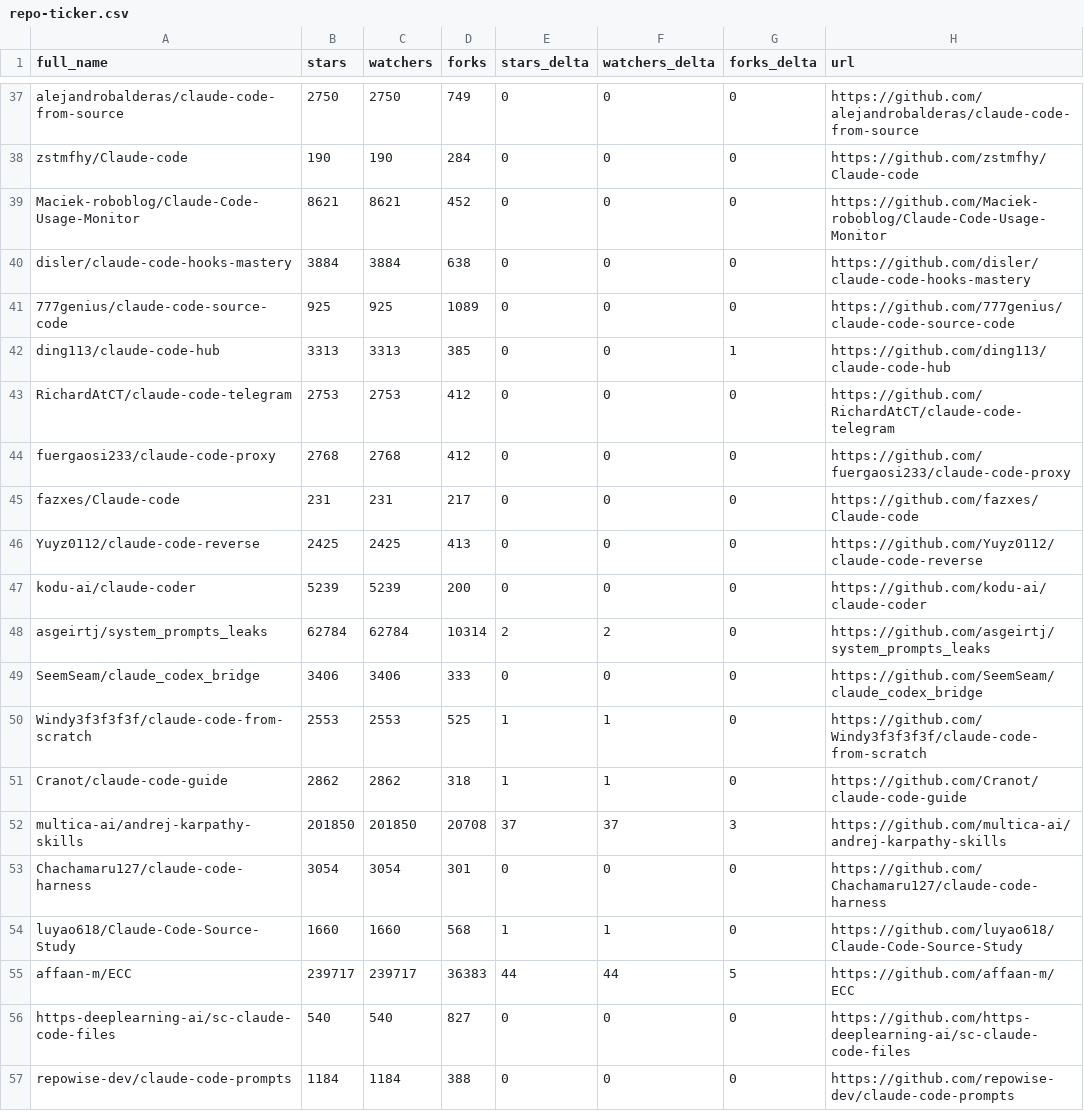
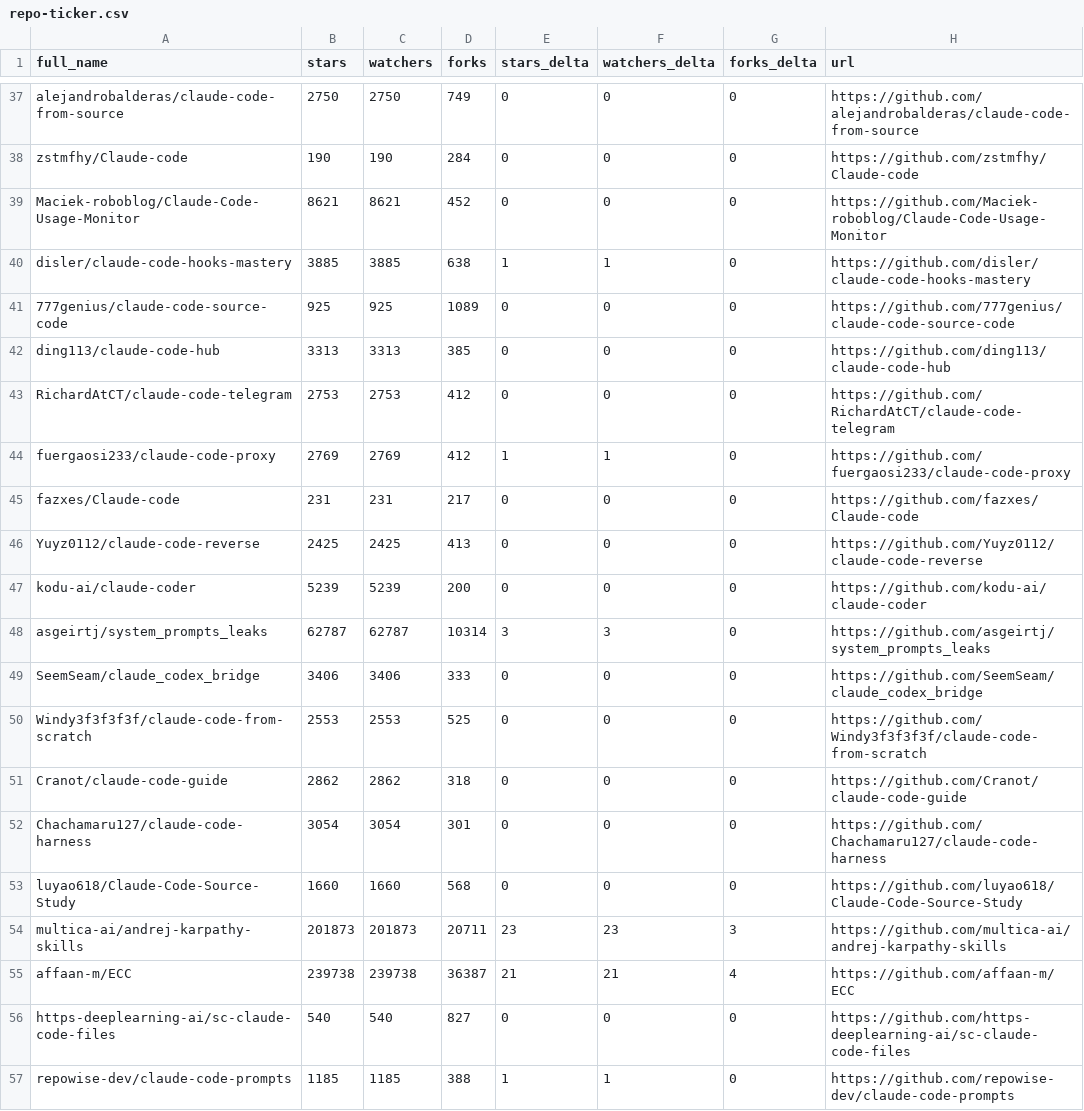
Before and after one commit to KMaybe01/awesome-claude-code, a CSV file: data/repo-ticker.csv, drawn as a sheet; only a part is shown, gaps mark what is left out; the diff covers the shown part only.

```diff
--- a/data/repo-ticker.csv
+++ b/data/repo-ticker.csv
@@ -39,7 +39,7 @@ zstmfhy/Claude-code,190,190,284,0,0,0,https://github.com/zstmfhy/Claude-code
 Maciek-roboblog/Claude-Code-Usage-Monitor,8621,8621,452,0,0,0,https://github.com/Maciek-roboblog/Claude-Code-Usage-Monitor
-disler/claude-code-hooks-mastery,3884,3884,638,0,0,0,https://github.com/disler/claude-code-hooks-mastery
+disler/claude-code-hooks-mastery,3885,3885,638,1,1,0,https://github.com/disler/claude-code-hooks-mastery
 777genius/claude-code-source-code,925,925,1089,0,0,0,https://github.com/777genius/claude-code-source-code
-ding113/claude-code-hub,3313,3313,385,0,0,1,https://github.com/ding113/claude-code-hub
+ding113/claude-code-hub,3313,3313,385,0,0,0,https://github.com/ding113/claude-code-hub
 RichardAtCT/claude-code-telegram,2753,2753,412,0,0,0,https://github.com/RichardAtCT/claude-code-telegram
-fuergaosi233/claude-code-proxy,2768,2768,412,0,0,0,https://github.com/fuergaosi233/claude-code-proxy
+fuergaosi233/claude-code-proxy,2769,2769,412,1,1,0,https://github.com/fuergaosi233/claude-code-proxy
 fazxes/Claude-code,231,231,217,0,0,0,https://github.com/fazxes/Claude-code
@@ -47,11 +47,11 @@ Yuyz0112/claude-code-reverse,2425,2425,413,0,0,0,https://github.com/Yuyz0112/cla
 kodu-ai/claude-coder,5239,5239,200,0,0,0,https://github.com/kodu-ai/claude-coder
-asgeirtj/system_prompts_leaks,62784,62784,10314,2,2,0,https://github.com/asgeirtj/system_prompts_leaks
+asgeirtj/system_prompts_leaks,62787,62787,10314,3,3,0,https://github.com/asgeirtj/system_prompts_leaks
 SeemSeam/claude_codex_bridge,3406,3406,333,0,0,0,https://github.com/SeemSeam/claude_codex_bridge
-Windy3f3f3f3f/claude-code-from-scratch,2553,2553,525,1,1,0,https://github.com/Windy3f3f3f3f/claude-code-from-scratch
-Cranot/claude-code-guide,2862,2862,318,1,1,0,https://github.com/Cranot/claude-code-guide
-multica-ai/andrej-karpathy-skills,201850,201850,20708,37,37,3,https://github.com/multica-ai/andrej-karpathy-skills
+Windy3f3f3f3f/claude-code-from-scratch,2553,2553,525,0,0,0,https://github.com/Windy3f3f3f3f/claude-code-from-scratch
+Cranot/claude-code-guide,2862,2862,318,0,0,0,https://github.com/Cranot/claude-code-guide
 Chachamaru127/claude-code-harness,3054,3054,301,0,0,0,https://github.com/Chachamaru127/claude-code-harness
-luyao618/Claude-Code-Source-Study,1660,1660,568,1,1,0,https://github.com/luyao618/Claude-Code-Source-Study
-affaan-m/ECC,239717,239717,36383,44,44,5,https://github.com/affaan-m/ECC
+luyao618/Claude-Code-Source-Study,1660,1660,568,0,0,0,https://github.com/luyao618/Claude-Code-Source-Study
+multica-ai/andrej-karpathy-skills,201873,201873,20711,23,23,3,https://github.com/multica-ai/andrej-karpathy-skills
+affaan-m/ECC,239738,239738,36387,21,21,4,https://github.com/affaan-m/ECC
 https-deeplearning-ai/sc-claude-code-files,540,540,827,0,0,0,https://github.com/https-deeplearning-ai/sc-claude-code-files
-repowise-dev/claude-code-prompts,1184,1184,388,0,0,0,https://github.com/repowise-dev/claude-code-prompts
+repowise-dev/claude-code-prompts,1185,1185,388,1,1,0,https://github.com/repowise-dev/claude-code-prompts
```
Also changed, not shown: 1 added row, 1 removed row, 1 moved row and 127 edited cells elsewhere in this file, 2 other files.
